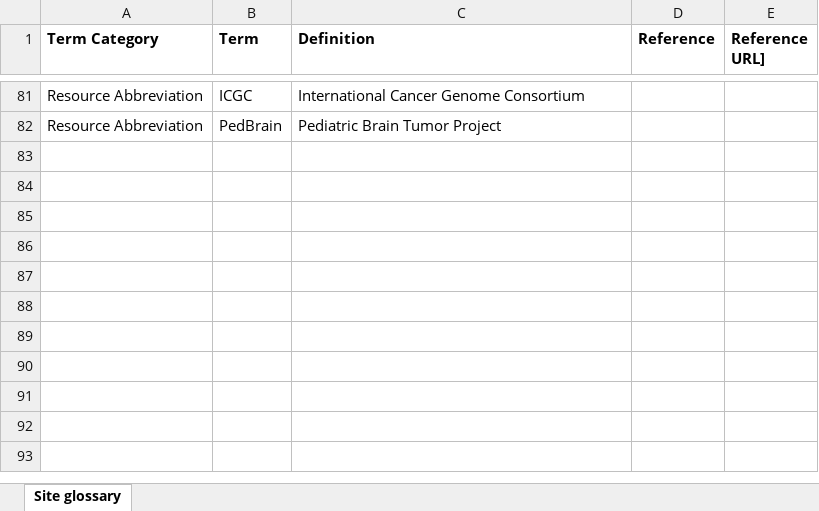
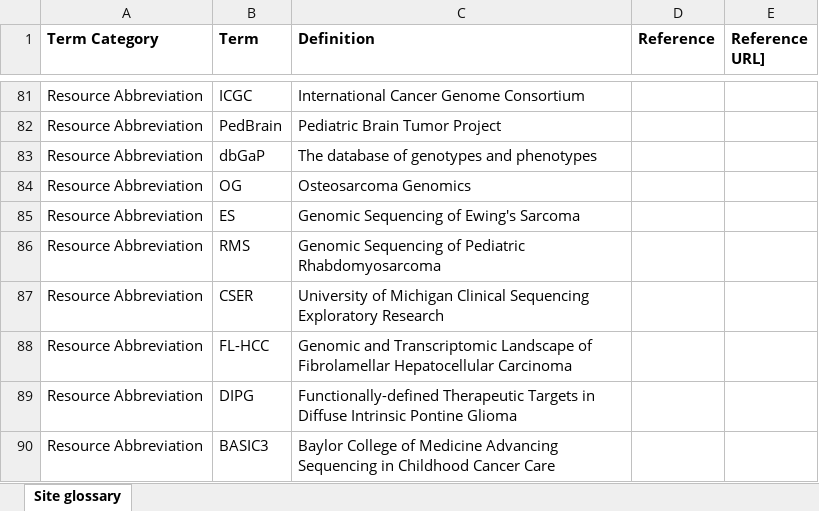
Before and after one commit to CBIIT/CCDC-ETL, an Excel workbook: data_files/Site glossary.xlsx, sheet Site glossary, drawn as a sheet; only a part is shown, gaps mark what is left out; values as stored, in another font and other column widths than the file's, no borders; the diff names each change by its address in the sheet, - before the commit and + after, or states it on an @@ line.

Commit message:
Update PODCAT-756 feature: update glossary for dbGap resource

```diff
--- a/data_files/Site glossary.xlsx (sheet Site glossary)
+++ b/data_files/Site glossary.xlsx (sheet Site glossary)
+row 83: Resource Abbreviation | dbGaP | The database of genotypes and phenotypes
+row 84: Resource Abbreviation | OG | Osteosarcoma Genomics
+row 85: Resource Abbreviation | ES | Genomic Sequencing of Ewing's Sarcoma
+row 86: Resource Abbreviation | RMS | Genomic Sequencing of Pediatric Rhabdomyosarcoma
+row 87: Resource Abbreviation | CSER | University of Michigan Clinical Sequencing Exploratory Research
+row 88: Resource Abbreviation | FL-HCC | Genomic and Transcriptomic Landscape of Fibrolamellar Hepatocellular Carcinoma
+row 89: Resource Abbreviation | DIPG | Functionally-defined Therapeutic Targets in Diffuse Intrinsic Pontine Glioma
+row 90: Resource Abbreviation | BASIC3 | Baylor College of Medicine Advancing Sequencing in Childhood Cancer Care
```
